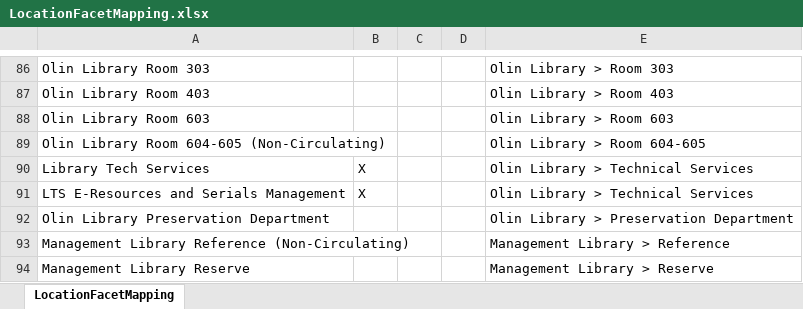
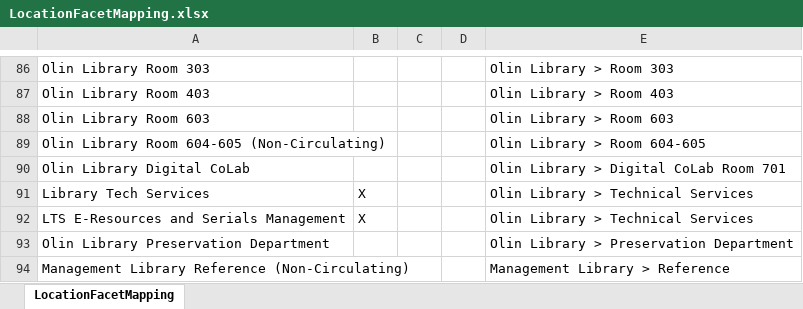
Before and after one commit to cul-it/da-solr-availability, an Excel workbook: src/main/resources/LocationFacetMapping.xlsx, sheet LocationFacetMapping, drawn as a sheet; only a part is shown, gaps mark what is left out; the shorter side is filled out with more unchanged rows; values as stored, in another font and other column widths than the file's, no borders; the diff names each change by its address in the sheet, - before the commit and + after, or states it on an @@ line.

Commit message:
Add Olin CoLab Location

```diff
--- a/src/main/resources/LocationFacetMapping.xlsx (sheet LocationFacetMapping)
+++ b/src/main/resources/LocationFacetMapping.xlsx (sheet LocationFacetMapping)
+row 90: Olin Library Digital CoLab |  |  |  | Olin Library > Digital CoLab Room 701
```
Also changed, not shown: 1 other file.
